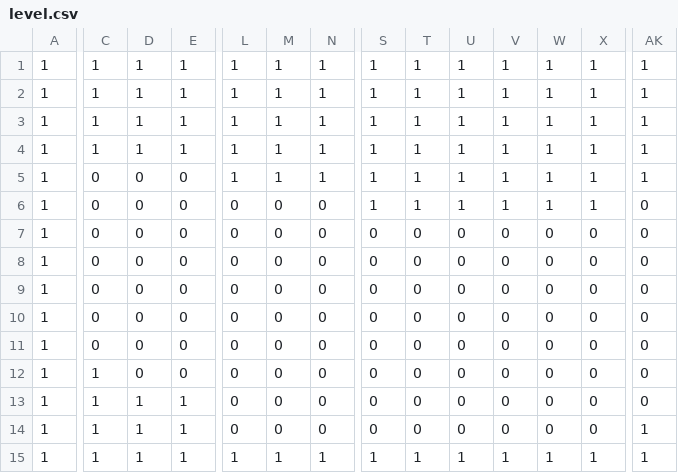
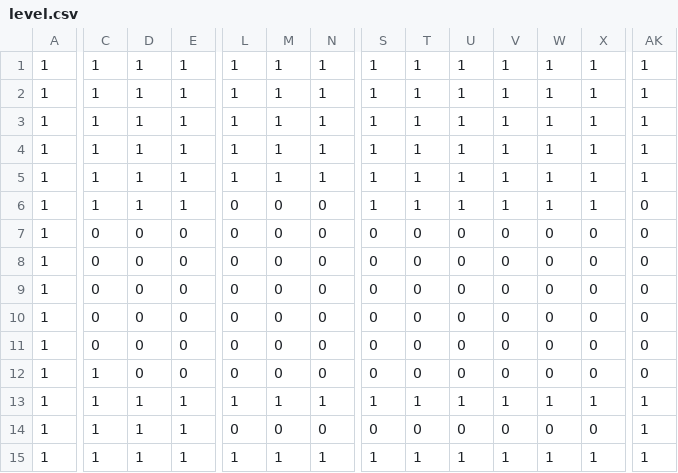
Before and after one commit to 0nix/Flixel-BeatEmUp, a CSV file: lib/level.csv, drawn as a sheet; only a part is shown, gaps mark what is left out; removed rows and columns are numbered as before the commit, all else as after; rows hold the shown columns only; the diff names each change by its address in the sheet, - before the commit and + after, or states it on an @@ line.

```diff
--- a/lib/level.csv
+++ b/lib/level.csv
-C5:C6: 0
+C5:C6: 1
-D5:D6: 0
+D5:D6: 1
-E5:E6: 0
+E5:E6: 1
+row 7: 1 | 0 | 0 | 0 | 0 | 0 | 0 | 0 | 0 | 0 | 0 | 0 | 0 | 0
-row 11: 1 | 0 | 0 | 0 | 0 | 0 | 0 | 0 | 0 | 0 | 0 | 0 | 0 | 0
-L13: 0
+L13: 1
-M13: 0
+M13: 1
-N13: 0
+N13: 1
-S13: 0
+S13: 1
-T13: 0
+T13: 1
-U13: 0
+U13: 1
-V13: 0
+V13: 1
-W13: 0
+W13: 1
-X13: 0
+X13: 1
-AK13: 0
+AK13: 1
```
Also changed, not shown: 6 other files.
